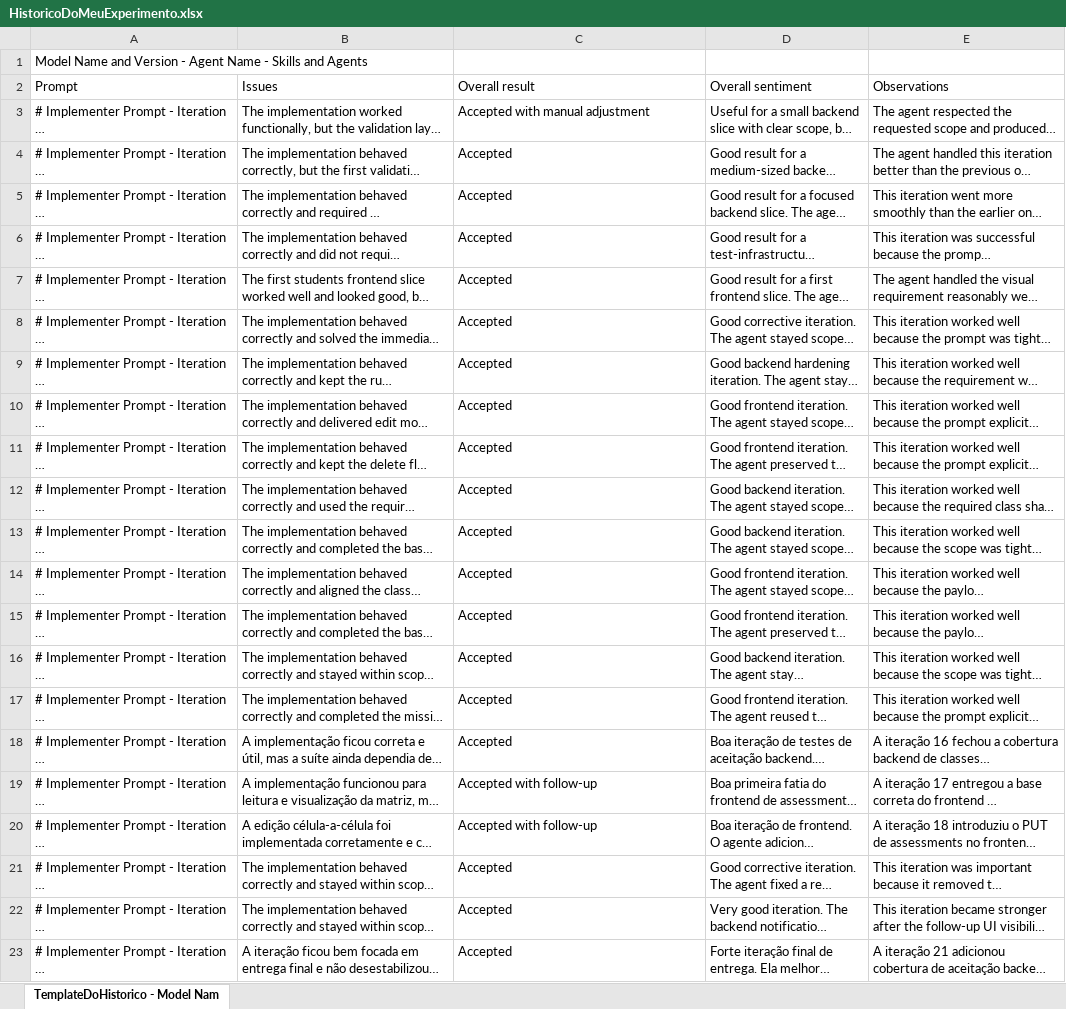
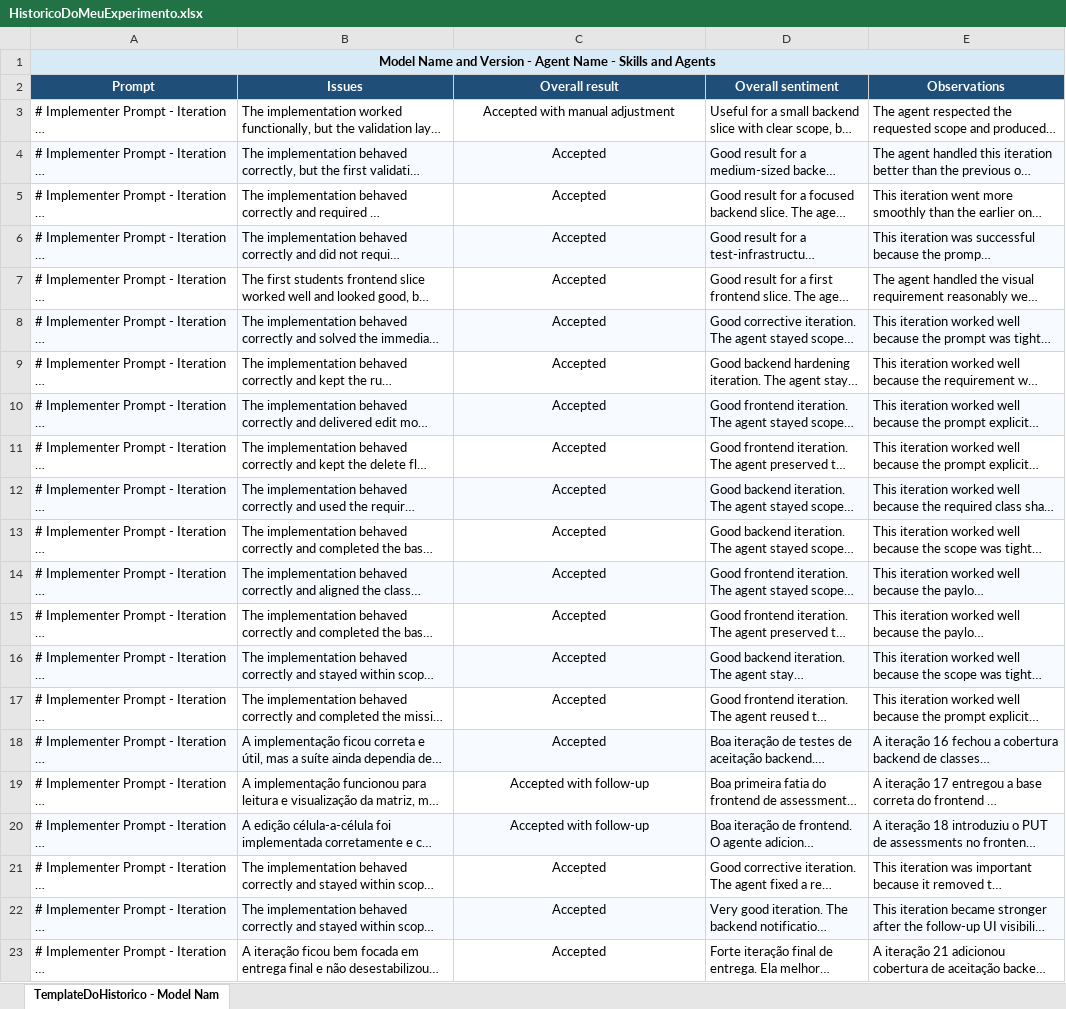
Before and after one commit to lukasales/second-experiment-agents, an Excel workbook: HistoricoDoMeuExperimento.xlsx, sheet TemplateDoHistorico - Model Nam, drawn as a sheet; long unchanged cells end in …; values as stored, in another font and other column widths than the file's, no borders; the diff names each change by its address in the sheet, - before the commit and + after, or states it on an @@ line.

Commit message:
docs: update experiment history spreadsheet layout

```diff
--- a/HistoricoDoMeuExperimento.xlsx (sheet TemplateDoHistorico - Model Nam)
+++ b/HistoricoDoMeuExperimento.xlsx (sheet TemplateDoHistorico - Model Nam)
@@ A1 alignment: left → center, fill: none → #D9EAF7, bold: off → on @@
+A1:E1 merged
@@ A2:E2 alignment: left → center, bold: off → on, fill: none → #1F4E78, text colour: black → #FFFFFF @@
-C3:C23 alignment: left
+C3:C23 alignment: center
-A4:E4 fill: none
+A4:E4 fill: #F7FBFF
-A6:E6 fill: none
+A6:E6 fill: #F7FBFF
-A8:E8 fill: none
+A8:E8 fill: #F7FBFF
-A10:E10 fill: none
+A10:E10 fill: #F7FBFF
-A12:E12 fill: none
+A12:E12 fill: #F7FBFF
-A14:E14 fill: none
+A14:E14 fill: #F7FBFF
-A16:E16 fill: none
+A16:E16 fill: #F7FBFF
-A18:E18 fill: none
+A18:E18 fill: #F7FBFF
-A20:E20 fill: none
+A20:E20 fill: #F7FBFF
-A22:E22 fill: none
+A22:E22 fill: #F7FBFF
```
Also changed, not shown: 1 other file.
